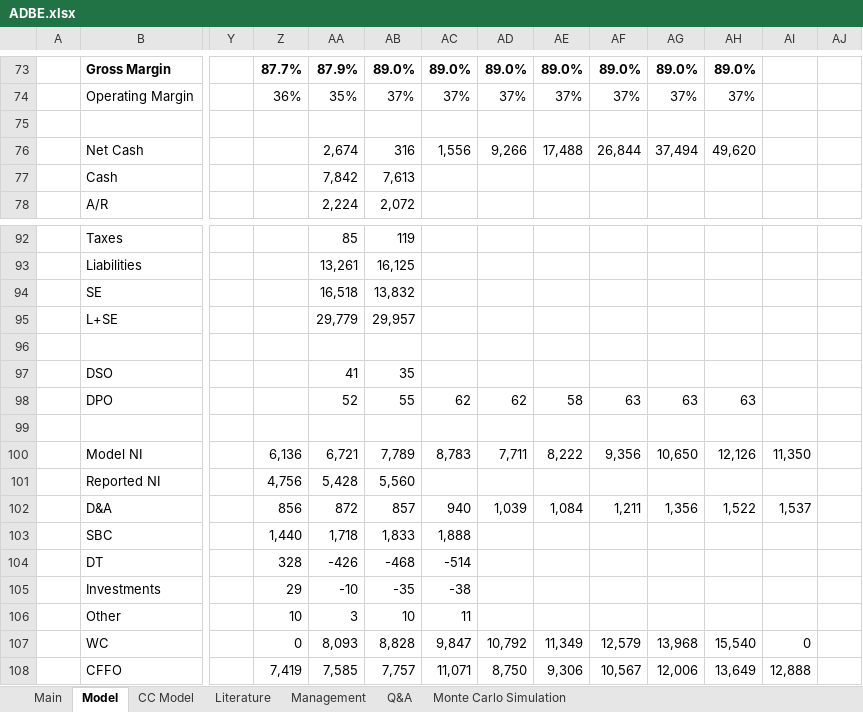
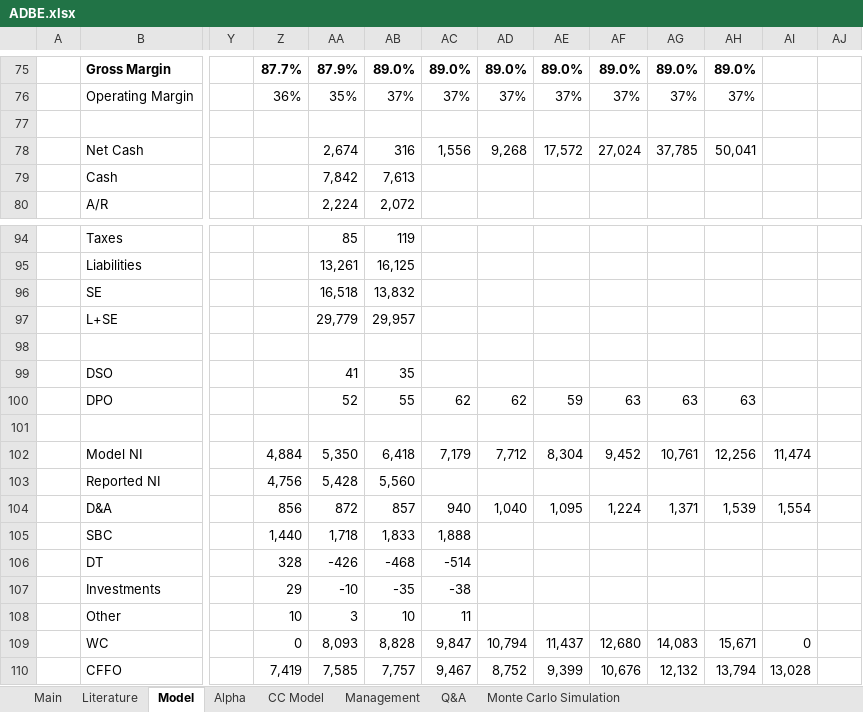
Before and after one commit to LiamRender/Portfolio-FinishedModels, an Excel workbook: ADBE.xlsx, sheet Model, drawn as a sheet; only a part is shown, gaps mark what is left out; values as stored, in another font and other column widths than the file's, no borders; charts and pictures and conditional formats not drawn; addresses are those after the commit; the diff covers the shown part only; the diff names each change by its address in the sheet, - before the commit and + after, or states it on an @@ line.

```diff
--- a/ADBE.xlsx (sheet Model)
+++ b/ADBE.xlsx (sheet Model)
+sheet tab: Alpha
@@ sheet tab order changed: Main | Literature | Model | Alpha | CC Model | Management | Q&A | Monte Carlo Simulation @@
-AD78: 9,266
+AD78: 9,268
-AE78: 17,488
+AE78: 17,572
-AF78: 26,844
+AF78: 27,024
-AG78: 37,494
+AG78: 37,785
-AH78: 49,620
+AH78: 50,041
-AE100: 58
+AE100: 59
-Z102: 6,136
+Z102: 4,884
-AA102: 6,721
+AA102: 5,350
-AB102: 7,789
+AB102: 6,418
-AC102: 8,783
+AC102: 7,179
-AD102: 7,711
+AD102: 7,712
-AE102: 8,222
+AE102: 8,304
-AF102: 9,356
+AF102: 9,452
-AG102: 10,650
+AG102: 10,761
-AH102: 12,126
+AH102: 12,256
-AI102: 11,350
+AI102: 11,474
-AD104: 1,039
+AD104: 1,040
-AE104: 1,084
+AE104: 1,095
-AF104: 1,211
+AF104: 1,224
-AG104: 1,356
+AG104: 1,371
-AH104: 1,522
+AH104: 1,539
-AI104: 1,537
+AI104: 1,554
-AD109: 10,792
+AD109: 10,794
-AE109: 11,349
+AE109: 11,437
-AF109: 12,579
+AF109: 12,680
-AG109: 13,968
+AG109: 14,083
-AH109: 15,540
+AH109: 15,671
-AC110: 11,071
+AC110: 9,467
-AD110: 8,750
+AD110: 8,752
-AE110: 9,306
+AE110: 9,399
-AF110: 10,567
+AF110: 10,676
-AG110: 12,006
+AG110: 12,132
-AH110: 13,649
+AH110: 13,794
-AI110: 12,888
+AI110: 13,028
```
Also changed, not shown: 8 added rows, 8 removed rows, 239 edited cells and cell formats elsewhere in this sheet, sheet Monte Carlo Simulation, sheet Main, sheet Literature, sheet CC Model, formulas that keep their value, charts or pictures.
